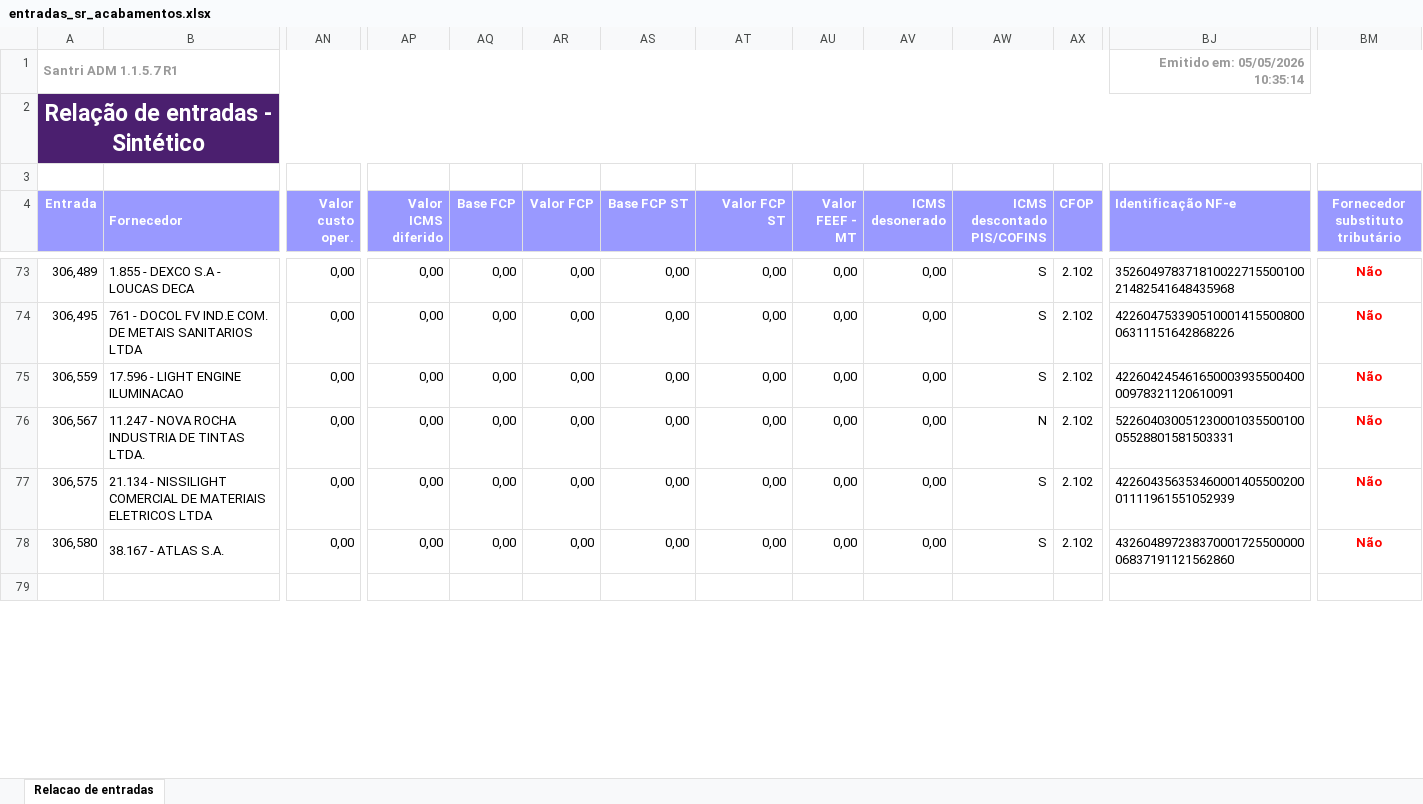
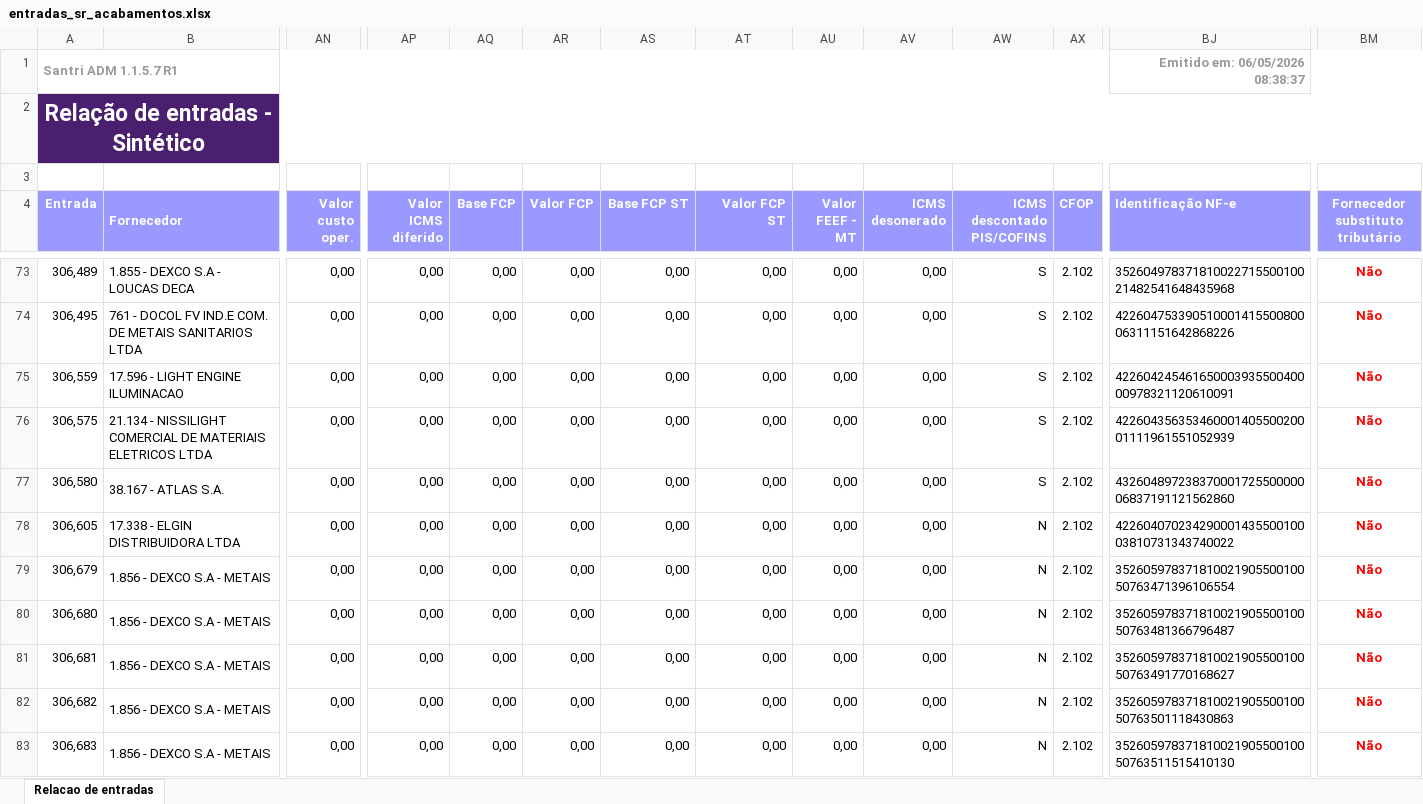
Before and after one commit to ShuuraBr/AGENDAMENTO, an Excel workbook: tratando_tabelas/sr_acabamentos/entradas_sr_acabamentos.xlsx, sheet Relacao de entradas, drawn as a sheet; only a part is shown, gaps mark what is left out; the shorter side is filled out with more unchanged rows; values as stored, in another font and other column widths than the file's, no borders; removed rows and columns are numbered as before the commit, all else as after; rows hold the shown columns only; the diff covers the shown part only; the diff names each change by its address in the sheet, - before the commit and + after, or states it on an @@ line.

```diff
--- a/tratando_tabelas/sr_acabamentos/entradas_sr_acabamentos.xlsx (sheet Relacao de entradas)
+++ b/tratando_tabelas/sr_acabamentos/entradas_sr_acabamentos.xlsx (sheet Relacao de entradas)
-BJ1 (Identificação NF-e): Emitido em: 05/05/2026 10:35:14
+BJ1 (Identificação NF-e): Emitido em: 06/05/2026 08:38:37
-row 76: 306,567 | 11.247 - NOVA ROCHA INDUSTRIA DE TINTAS LTDA. | 0,00 | 0,00 | 0,00 | 0,00 | 0,00 | 0,00 | 0,00 | 0,00 | N | 2.102 | 52260403005123000103550010005528801581503331 | Não
+row 78: 306,605 | 17.338 - ELGIN DISTRIBUIDORA LTDA | 0,00 | 0,00 | 0,00 | 0,00 | 0,00 | 0,00 | 0,00 | 0,00 | N | 2.102 | 42260407023429000143550010003810731343740022 | Não
+row 79: 306,679 | 1.856 - DEXCO S.A - METAIS | 0,00 | 0,00 | 0,00 | 0,00 | 0,00 | 0,00 | 0,00 | 0,00 | N | 2.102 | 35260597837181002190550010050763471396106554 | Não
+row 80: 306,680 | 1.856 - DEXCO S.A - METAIS | 0,00 | 0,00 | 0,00 | 0,00 | 0,00 | 0,00 | 0,00 | 0,00 | N | 2.102 | 35260597837181002190550010050763481366796487 | Não
+row 81: 306,681 | 1.856 - DEXCO S.A - METAIS | 0,00 | 0,00 | 0,00 | 0,00 | 0,00 | 0,00 | 0,00 | 0,00 | N | 2.102 | 35260597837181002190550010050763491770168627 | Não
+row 82: 306,682 | 1.856 - DEXCO S.A - METAIS | 0,00 | 0,00 | 0,00 | 0,00 | 0,00 | 0,00 | 0,00 | 0,00 | N | 2.102 | 35260597837181002190550010050763501118430863 | Não
+row 83: 306,683 | 1.856 - DEXCO S.A - METAIS | 0,00 | 0,00 | 0,00 | 0,00 | 0,00 | 0,00 | 0,00 | 0,00 | N | 2.102 | 35260597837181002190550010050763511515410130 | Não
```
Also changed, not shown: 18 added rows and 11 edited cells elsewhere in this sheet, tratando_tabelas/ac_coelho/entradas_ac_coelho.xlsx, tratando_tabelas/finitura/entradas_finitura.xlsx, 8 other files.
